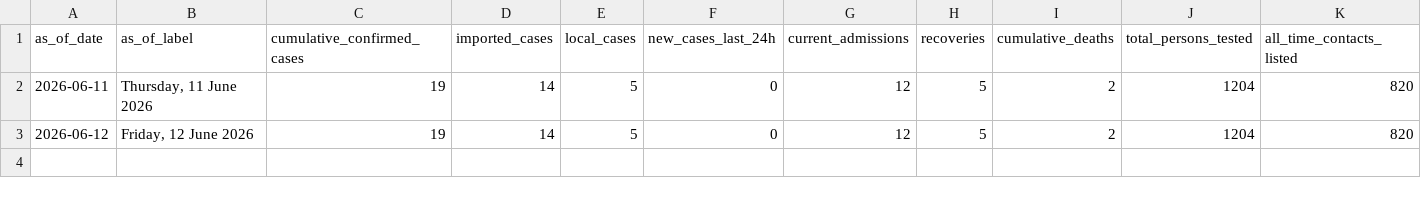
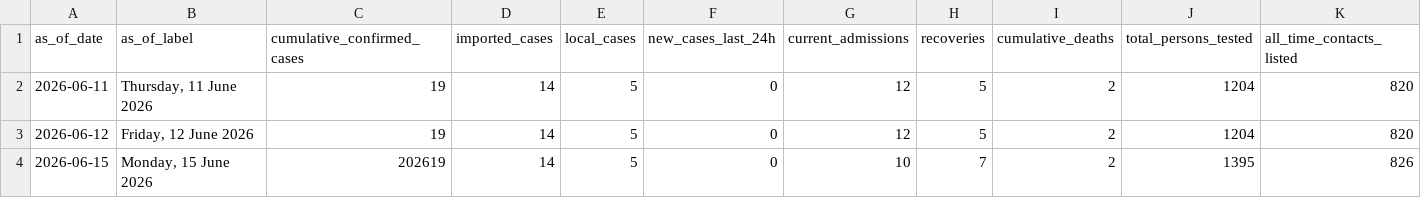
Before and after one commit to mosuzuki/drc_ebola2026, a CSV file: data/uganda_evd_history.csv, drawn as a sheet; only a part is shown; rows hold the shown columns only; the diff names each change by its address in the sheet, - before the commit and + after, or states it on an @@ line.

```diff
--- a/data/uganda_evd_history.csv
+++ b/data/uganda_evd_history.csv
+row 4: 2026-06-15 | Monday, 15 June 2026 | 202619 | 14 | 5 | 0 | 10 | 7 | 2 | 1395 | 826
```
Also changed, not shown: data/uganda_evd_summary.csv, 2 other files.
